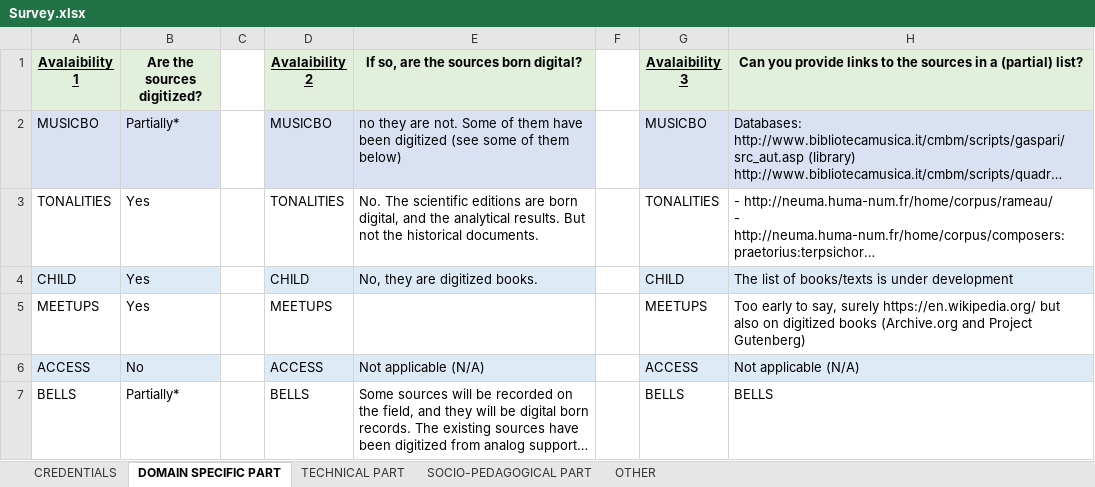
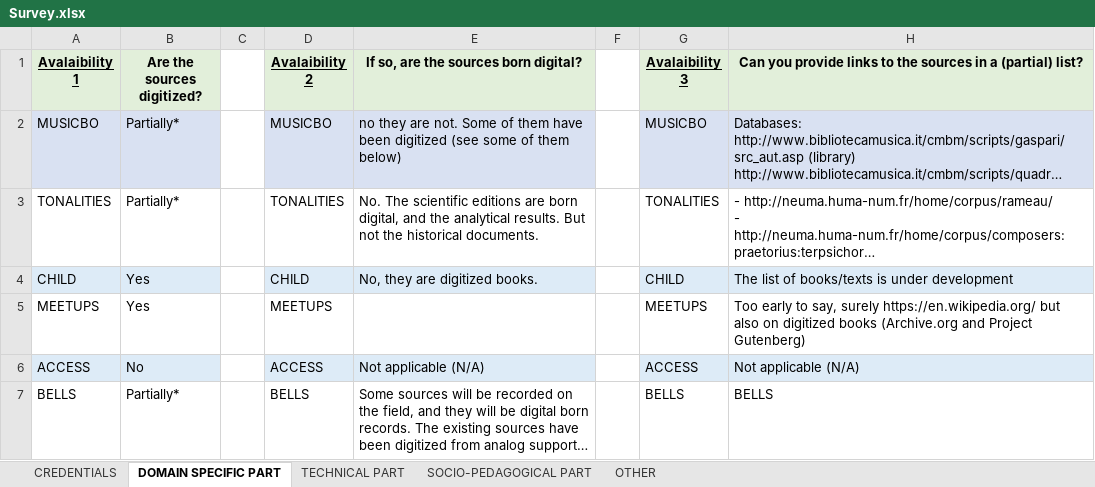
Before and after one commit to polifonia-project/survey, an Excel workbook: Survey.xlsx, sheet DOMAIN SPECIFIC PART, drawn as a sheet; only a part is shown; long unchanged cells end in …; values as stored, in another font and other column widths than the file's, no borders; the diff names each change by its address in the sheet, - before the commit and + after, or states it on an @@ line.

Commit message:
update Survey after 2nd iteration (14 05 2021)

```diff
--- a/Survey.xlsx (sheet DOMAIN SPECIFIC PART)
+++ b/Survey.xlsx (sheet DOMAIN SPECIFIC PART)
-B3 (Are the sources digitized?): Yes
+B3 (Are the sources digitized?): Partially*
```
